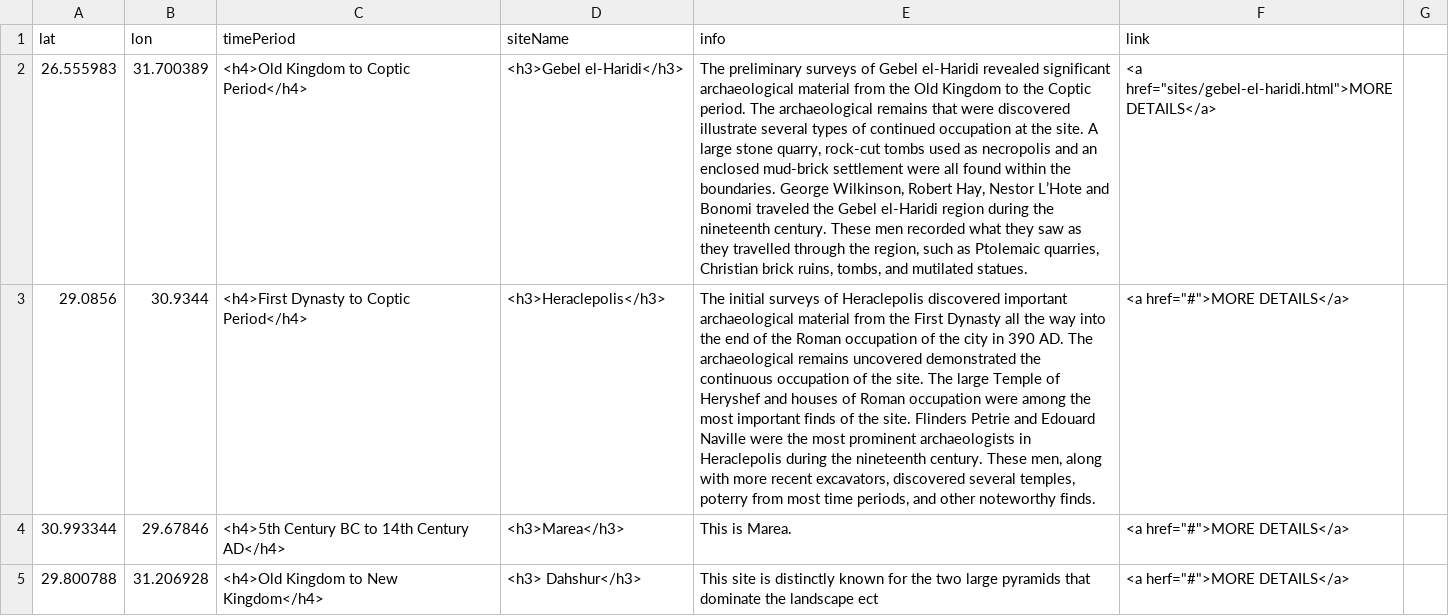
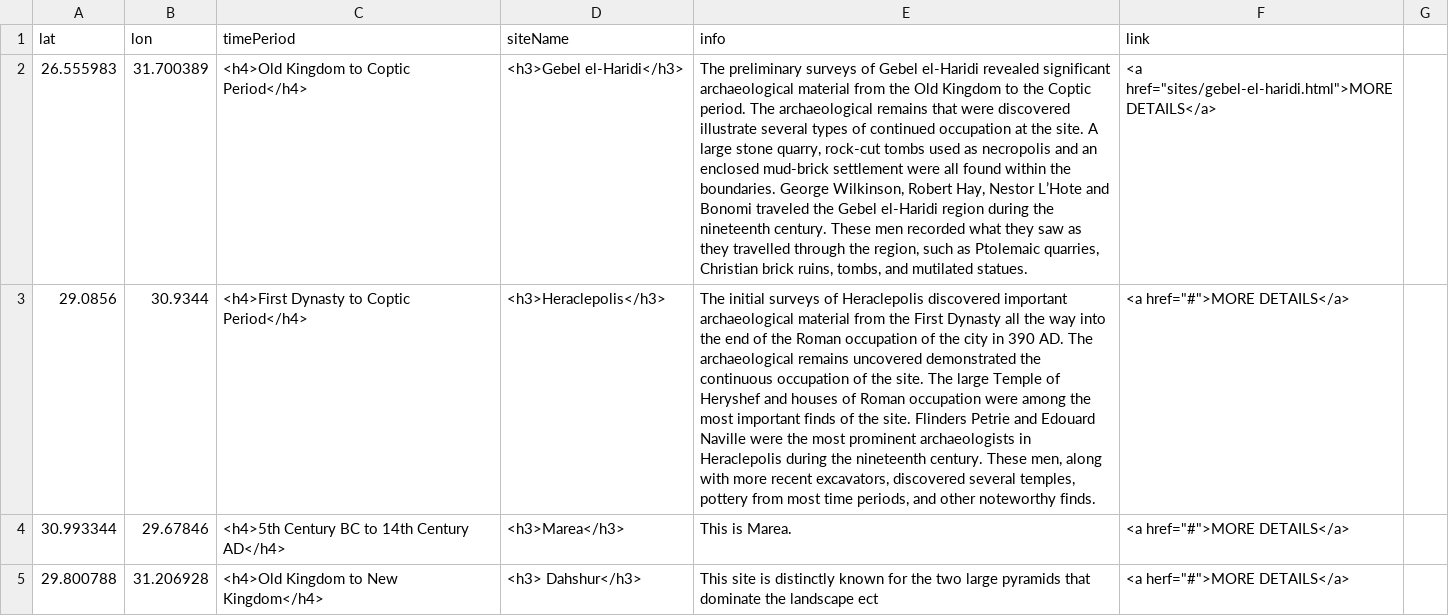
Before and after one commit to msu-anthropology/daea-fs14, a CSV file: sites/aa-sites-popup.csv, drawn as a sheet; only a part is shown; the diff names each change by its address in the sheet, - before the commit and + after, or states it on an @@ line.

Commit message:
Fixed Mispelling
changed poterry to pottery. Why can't I spell? oh my.

```diff
--- a/sites/aa-sites-popup.csv
+++ b/sites/aa-sites-popup.csv
-E3 (info): …several temples, poterry from most…
+E3 (info): …several temples, pottery from most…
```
